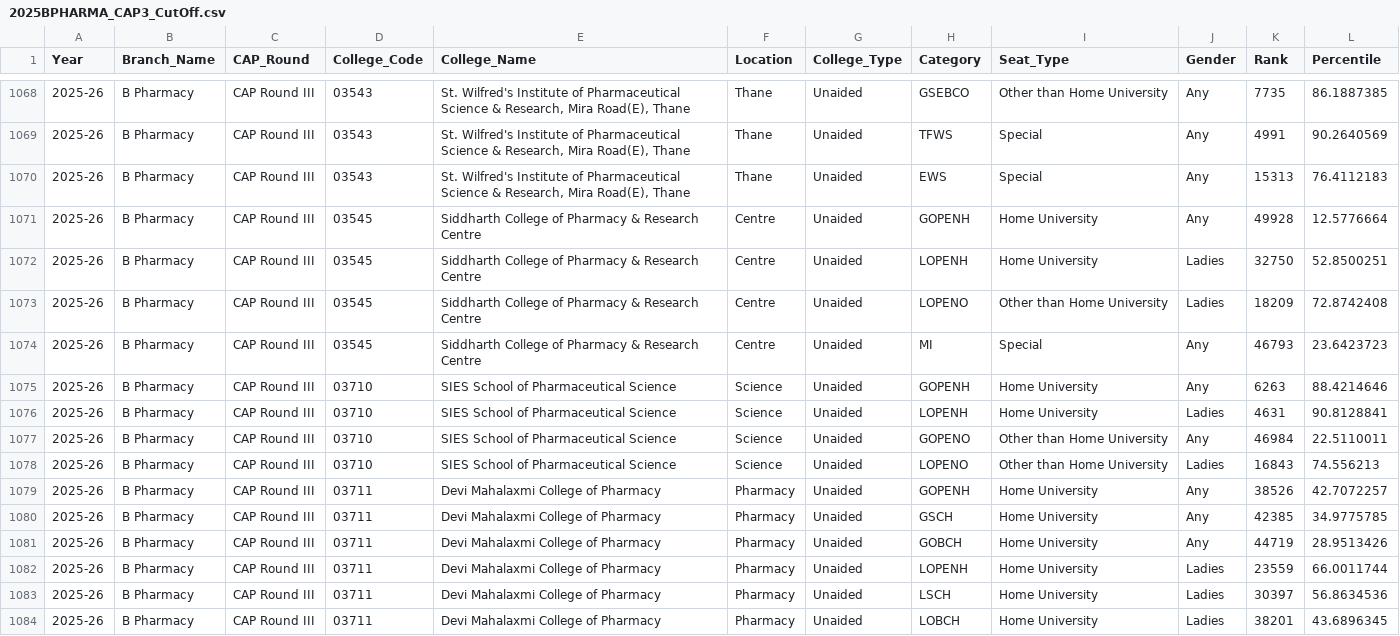
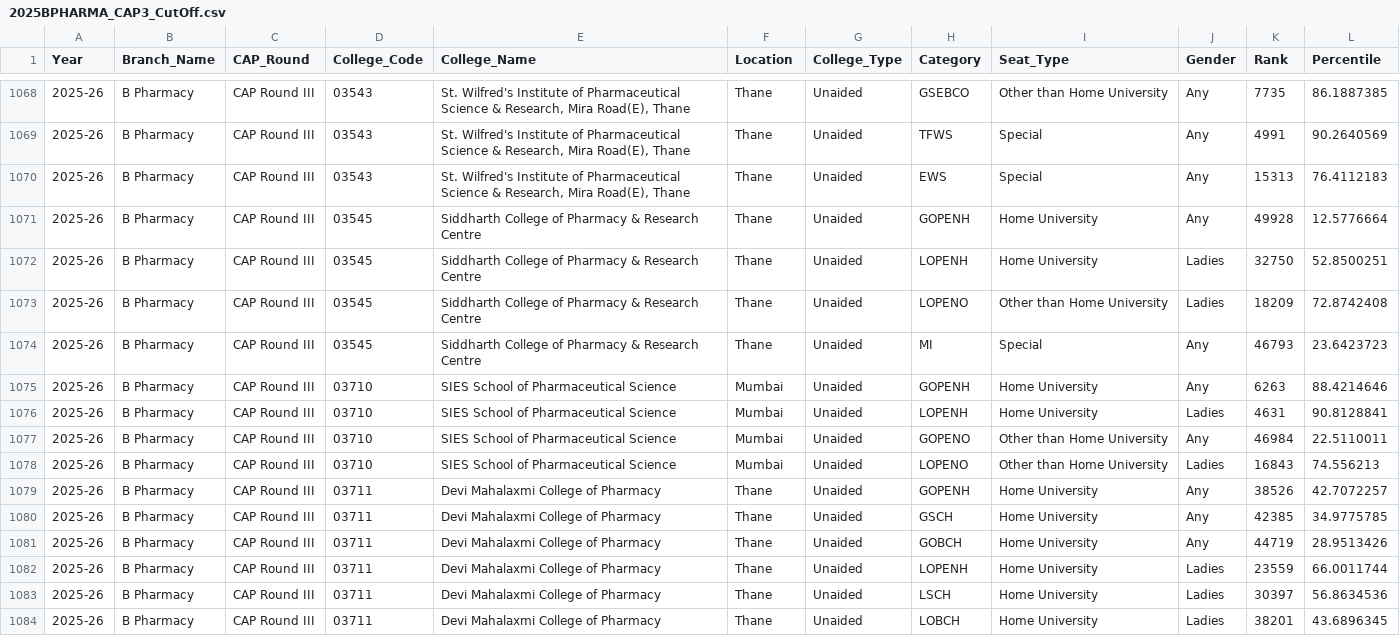
Before and after one commit to GadeVedant/new-uniscout-mht-cet, a CSV file: backend-mhtcet/data/2025BPHARMA_CAP3_CutOff.csv, drawn as a sheet; only a part is shown, gaps mark what is left out; the diff covers the shown part only.

```diff
--- a/backend-mhtcet/data/2025BPHARMA_CAP3_CutOff.csv
+++ b/backend-mhtcet/data/2025BPHARMA_CAP3_CutOff.csv
@@ -1070,15 +1070,15 @@
 2025-26,B Pharmacy,CAP Round III,03543,"St. Wilfred's Institute of Pharmaceutical Science & Research, Mira Road(E), Thane",Thane,Unaided,EWS,Special,Any,15313,76.4112183
-2025-26,B Pharmacy,CAP Round III,03545,Siddharth College of Pharmacy & Research Centre,Centre,Unaided,GOPENH,Home University,Any,49928,12.5776664
-2025-26,B Pharmacy,CAP Round III,03545,Siddharth College of Pharmacy & Research Centre,Centre,Unaided,LOPENH,Home University,Ladies,32750,52.8500251
-2025-26,B Pharmacy,CAP Round III,03545,Siddharth College of Pharmacy & Research Centre,Centre,Unaided,LOPENO,Other than Home University,Ladies,18209,72.8742408
-2025-26,B Pharmacy,CAP Round III,03545,Siddharth College of Pharmacy & Research Centre,Centre,Unaided,MI,Special,Any,46793,23.6423723
-2025-26,B Pharmacy,CAP Round III,03710,SIES School of Pharmaceutical Science,Science,Unaided,GOPENH,Home University,Any,6263,88.4214646
-2025-26,B Pharmacy,CAP Round III,03710,SIES School of Pharmaceutical Science,Science,Unaided,LOPENH,Home University,Ladies,4631,90.8128841
-2025-26,B Pharmacy,CAP Round III,03710,SIES School of Pharmaceutical Science,Science,Unaided,GOPENO,Other than Home University,Any,46984,22.5110011
-2025-26,B Pharmacy,CAP Round III,03710,SIES School of Pharmaceutical Science,Science,Unaided,LOPENO,Other than Home University,Ladies,16843,74.556213
-2025-26,B Pharmacy,CAP Round III,03711,Devi Mahalaxmi College of Pharmacy,Pharmacy,Unaided,GOPENH,Home University,Any,38526,42.7072257
-2025-26,B Pharmacy,CAP Round III,03711,Devi Mahalaxmi College of Pharmacy,Pharmacy,Unaided,GSCH,Home University,Any,42385,34.9775785
-2025-26,B Pharmacy,CAP Round III,03711,Devi Mahalaxmi College of Pharmacy,Pharmacy,Unaided,GOBCH,Home University,Any,44719,28.9513426
-2025-26,B Pharmacy,CAP Round III,03711,Devi Mahalaxmi College of Pharmacy,Pharmacy,Unaided,LOPENH,Home University,Ladies,23559,66.0011744
-2025-26,B Pharmacy,CAP Round III,03711,Devi Mahalaxmi College of Pharmacy,Pharmacy,Unaided,LSCH,Home University,Ladies,30397,56.8634536
-2025-26,B Pharmacy,CAP Round III,03711,Devi Mahalaxmi College of Pharmacy,Pharmacy,Unaided,LOBCH,Home University,Ladies,38201,43.6896345
+2025-26,B Pharmacy,CAP Round III,03545,Siddharth College of Pharmacy & Research Centre,Thane,Unaided,GOPENH,Home University,Any,49928,12.5776664
+2025-26,B Pharmacy,CAP Round III,03545,Siddharth College of Pharmacy & Research Centre,Thane,Unaided,LOPENH,Home University,Ladies,32750,52.8500251
+2025-26,B Pharmacy,CAP Round III,03545,Siddharth College of Pharmacy & Research Centre,Thane,Unaided,LOPENO,Other than Home University,Ladies,18209,72.8742408
+2025-26,B Pharmacy,CAP Round III,03545,Siddharth College of Pharmacy & Research Centre,Thane,Unaided,MI,Special,Any,46793,23.6423723
+2025-26,B Pharmacy,CAP Round III,03710,SIES School of Pharmaceutical Science,Mumbai,Unaided,GOPENH,Home University,Any,6263,88.4214646
+2025-26,B Pharmacy,CAP Round III,03710,SIES School of Pharmaceutical Science,Mumbai,Unaided,LOPENH,Home University,Ladies,4631,90.8128841
+2025-26,B Pharmacy,CAP Round III,03710,SIES School of Pharmaceutical Science,Mumbai,Unaided,GOPENO,Other than Home University,Any,46984,22.5110011
+2025-26,B Pharmacy,CAP Round III,03710,SIES School of Pharmaceutical Science,Mumbai,Unaided,LOPENO,Other than Home University,Ladies,16843,74.556213
+2025-26,B Pharmacy,CAP Round III,03711,Devi Mahalaxmi College of Pharmacy,Thane,Unaided,GOPENH,Home University,Any,38526,42.7072257
+2025-26,B Pharmacy,CAP Round III,03711,Devi Mahalaxmi College of Pharmacy,Thane,Unaided,GSCH,Home University,Any,42385,34.9775785
+2025-26,B Pharmacy,CAP Round III,03711,Devi Mahalaxmi College of Pharmacy,Thane,Unaided,GOBCH,Home University,Any,44719,28.9513426
+2025-26,B Pharmacy,CAP Round III,03711,Devi Mahalaxmi College of Pharmacy,Thane,Unaided,LOPENH,Home University,Ladies,23559,66.0011744
+2025-26,B Pharmacy,CAP Round III,03711,Devi Mahalaxmi College of Pharmacy,Thane,Unaided,LSCH,Home University,Ladies,30397,56.8634536
+2025-26,B Pharmacy,CAP Round III,03711,Devi Mahalaxmi College of Pharmacy,Thane,Unaided,LOBCH,Home University,Ladies,38201,43.6896345
```
Also changed, not shown: 180 edited cells elsewhere in this file, backend-mhtcet/data/2023BPHARMA_CAP3_CutOff.csv, backend-mhtcet/data/2024BPHARMA_CAP3_CutOff.csv, 25 other files.
